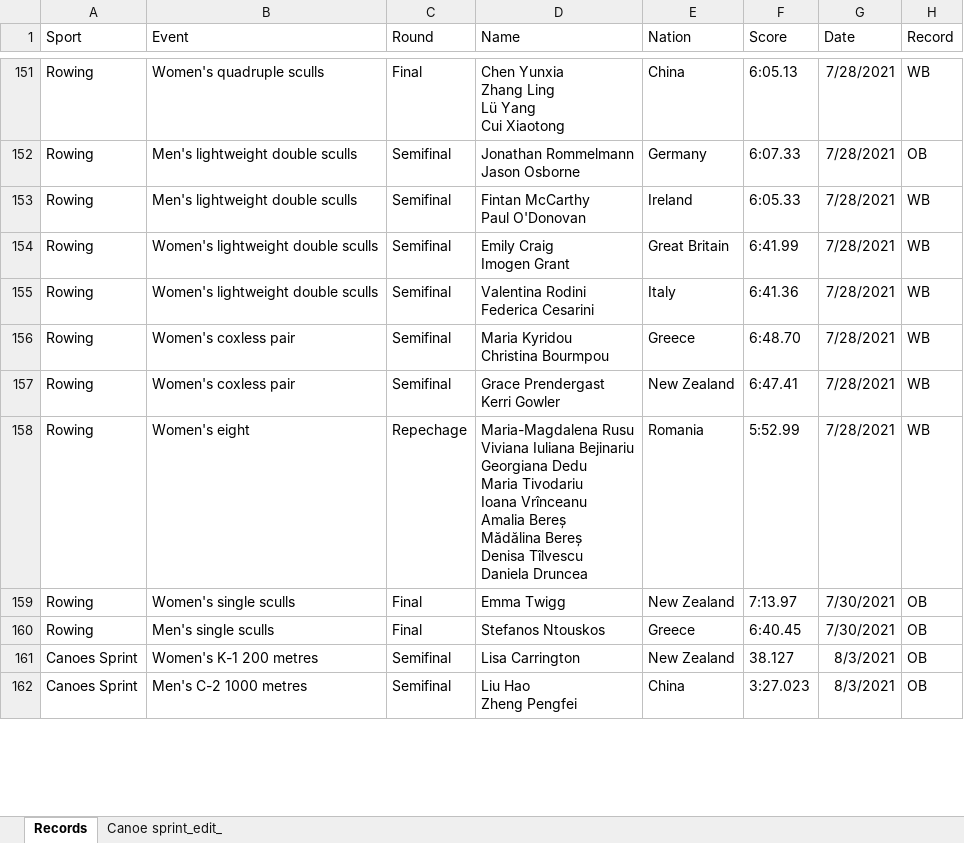
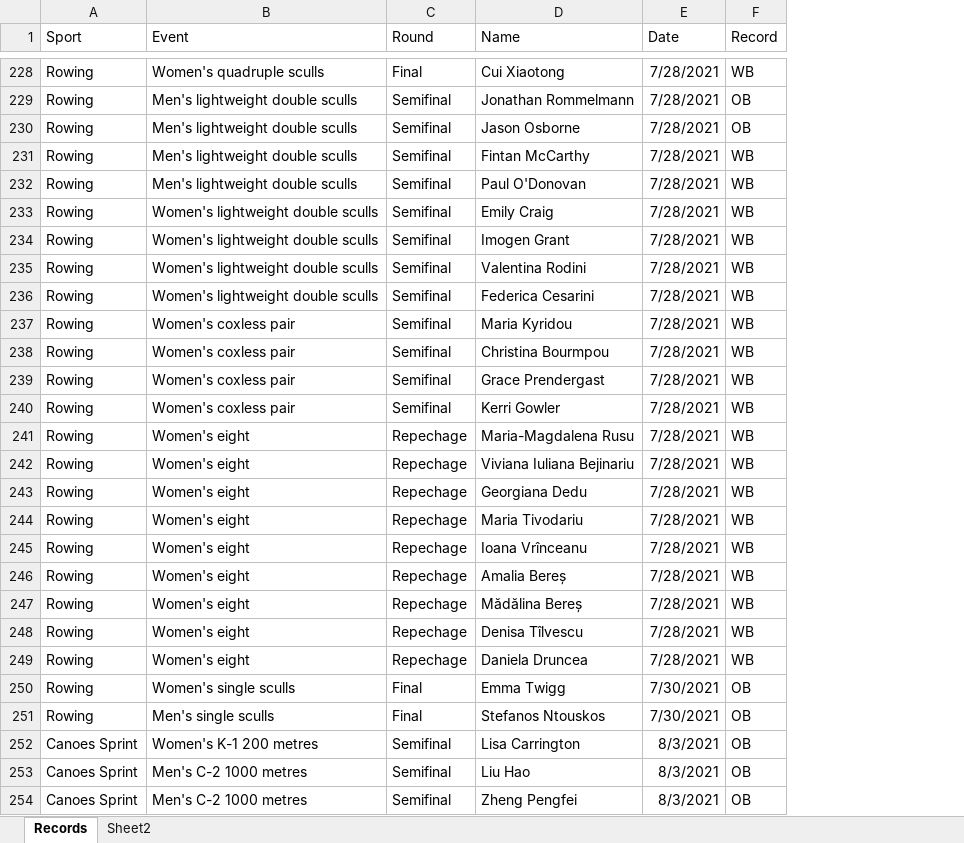
Before and after one commit to Malva2312/Base-de-Dados-2021-2022, an Excel workbook: dataset/new_datasets/olympic_records.xlsx, sheet Records, drawn as a sheet; only a part is shown, gaps mark what is left out; values as stored, in another font and other column widths than the file's, no borders; table styles not drawn; removed rows and columns are numbered as before the commit, all else as after; ↵ is a line break in a cell; the diff covers the shown part only; the diff names each change by its address in the sheet, - before the commit and + after, or states it on an @@ line.

Commit message:
Records excel updated

```diff
--- a/dataset/new_datasets/olympic_records.xlsx (sheet Records)
+++ b/dataset/new_datasets/olympic_records.xlsx (sheet Records)
@@ sheet tab hidden: Canoe sprint_edit_ @@
+sheet tab: Sheet2
-column E (Nation), rows 151-162: China | Germany | Ireland | Great Britain | Italy | Greece | New Zealand | Romania | New Zealand | Greece | New Zealand | China
-column F (Score), rows 151-162: 6:05.13 | 6:07.33 | 6:05.33 | 6:41.99 | 6:41.36 | 6:48.70 | 6:47.41 | 5:52.99 | 7:13.97 | 6:40.45 | 38.127 | 3:27.023
-D228 (Name): Chen Yunxia ↵ Zhang Ling ↵ Lü Yang ↵ Cui Xiaotong
+D228 (Name): Cui Xiaotong
-D229 (Name): Jonathan Rommelmann ↵ Jason Osborne
+D229 (Name): Jonathan Rommelmann
+row 230: Rowing | Men's lightweight double sculls | Semifinal | Jason Osborne | 7/28/2021 | OB
-D231 (Name): Fintan McCarthy ↵ Paul O'Donovan
+D231 (Name): Fintan McCarthy
+row 232: Rowing | Men's lightweight double sculls | Semifinal | Paul O'Donovan | 7/28/2021 | WB
+row 233: Rowing | Women's lightweight double sculls | Semifinal | Emily Craig | 7/28/2021 | WB
-D234 (Name): Emily Craig ↵ Imogen Grant
+D234 (Name): Imogen Grant
+row 235: Rowing | Women's lightweight double sculls | Semifinal | Valentina Rodini | 7/28/2021 | WB
-D236 (Name): Valentina Rodini ↵ Federica Cesarini
+D236 (Name): Federica Cesarini
+row 237: Rowing | Women's coxless pair | Semifinal | Maria Kyridou | 7/28/2021 | WB
-D238 (Name): Maria Kyridou ↵ Christina Bourmpou
+D238 (Name): Christina Bourmpou
-D239 (Name): Grace Prendergast ↵ Kerri Gowler
+D239 (Name): Grace Prendergast
+row 240: Rowing | Women's coxless pair | Semifinal | Kerri Gowler | 7/28/2021 | WB
+row 241: Rowing | Women's eight | Repechage | Maria-Magdalena Rusu | 7/28/2021 | WB
-D242 (Name): Maria-Magdalena Rusu ↵ Viviana Iuliana Bejinariu ↵ Georgiana Dedu ↵ Maria Tivodariu ↵ Ioana Vrînceanu ↵ Amalia Bereș ↵ Mădălina Bereș ↵ Denisa Tîlvescu ↵ Daniela Druncea
+D242 (Name): Viviana Iuliana Bejinariu
+row 243: Rowing | Women's eight | Repechage | Georgiana Dedu | 7/28/2021 | WB
+row 244: Rowing | Women's eight | Repechage | Maria Tivodariu | 7/28/2021 | WB
+row 245: Rowing | Women's eight | Repechage | Ioana Vrînceanu | 7/28/2021 | WB
+row 246: Rowing | Women's eight | Repechage | Amalia Bereș | 7/28/2021 | WB
+row 247: Rowing | Women's eight | Repechage | Mădălina Bereș | 7/28/2021 | WB
+row 248: Rowing | Women's eight | Repechage | Denisa Tîlvescu | 7/28/2021 | WB
+row 249: Rowing | Women's eight | Repechage | Daniela Druncea | 7/28/2021 | WB
+row 253: Canoes Sprint | Men's C-2 1000 metres | Semifinal | Liu Hao | 8/3/2021 | OB
-D254 (Name): Liu Hao ↵ Zheng Pengfei
+D254 (Name): Zheng Pengfei
```
Also changed, not shown: 119 added rows and 42 edited cells elsewhere in this sheet.
